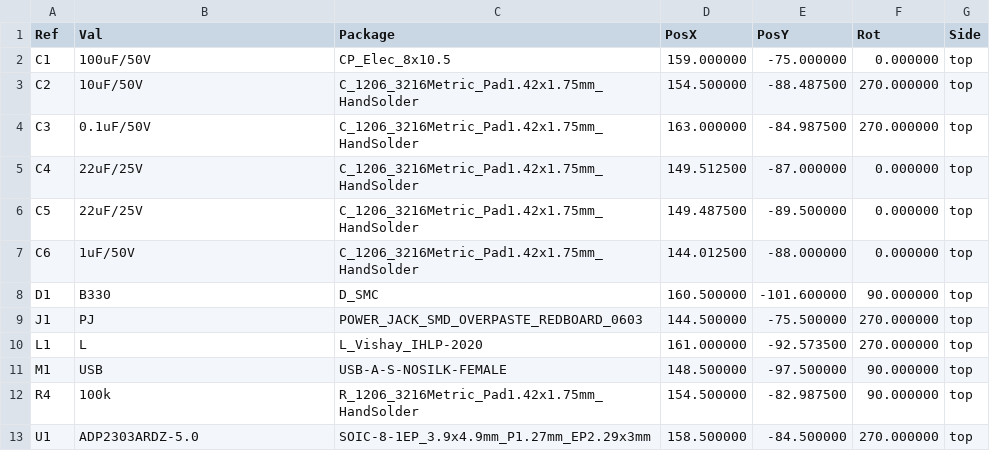
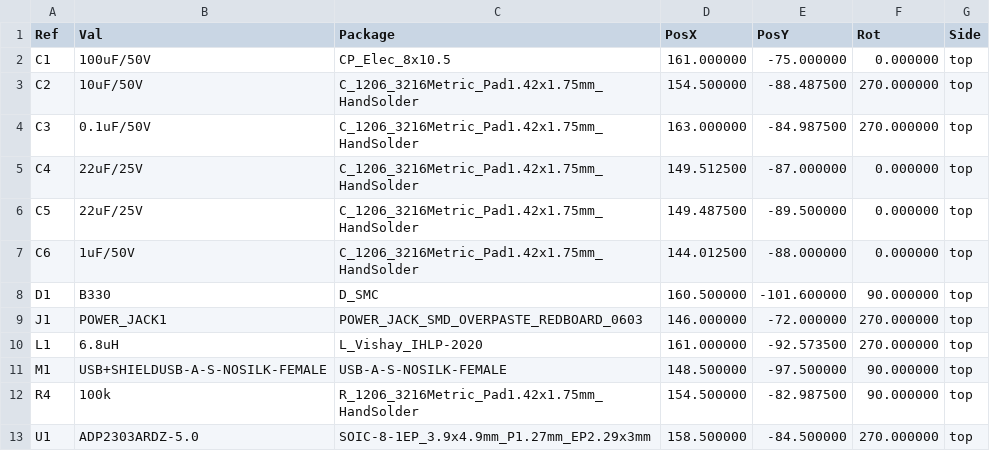
Before and after one commit to forstark/12V-5V_Buck, a CSV file: CNC/5V_Buck-all-pos.csv, drawn as a sheet.

```diff
--- a/CNC/5V_Buck-all-pos.csv
+++ b/CNC/5V_Buck-all-pos.csv
@@ -1,3 +1,3 @@
 Ref,Val,Package,PosX,PosY,Rot,Side
-"C1","100uF/50V","CP_Elec_8x10.5",159.000000,-75.000000,0.000000,top
+"C1","100uF/50V","CP_Elec_8x10.5",161.000000,-75.000000,0.000000,top
 "C2","10uF/50V","C_1206_3216Metric_Pad1.42x1.75mm_HandSolder",154.500000,-88.487500,270.000000,top
@@ -8,5 +8,5 @@ Ref,Val,Package,PosX,PosY,Rot,Side
 "D1","B330","D_SMC",160.500000,-101.600000,90.000000,top
-"J1","PJ","POWER_JACK_SMD_OVERPASTE_REDBOARD_0603",144.500000,-75.500000,270.000000,top
-"L1","L","L_Vishay_IHLP-2020",161.000000,-92.573500,270.000000,top
-"M1","USB","USB-A-S-NOSILK-FEMALE",148.500000,-97.500000,90.000000,top
+"J1","POWER_JACK1","POWER_JACK_SMD_OVERPASTE_REDBOARD_0603",146.000000,-72.000000,270.000000,top
+"L1","6.8uH","L_Vishay_IHLP-2020",161.000000,-92.573500,270.000000,top
+"M1","USB+SHIELDUSB-A-S-NOSILK-FEMALE","USB-A-S-NOSILK-FEMALE",148.500000,-97.500000,90.000000,top
 "R4","100k","R_1206_3216Metric_Pad1.42x1.75mm_HandSolder",154.500000,-82.987500,90.000000,top
```
Also changed, not shown: 3 other files.
